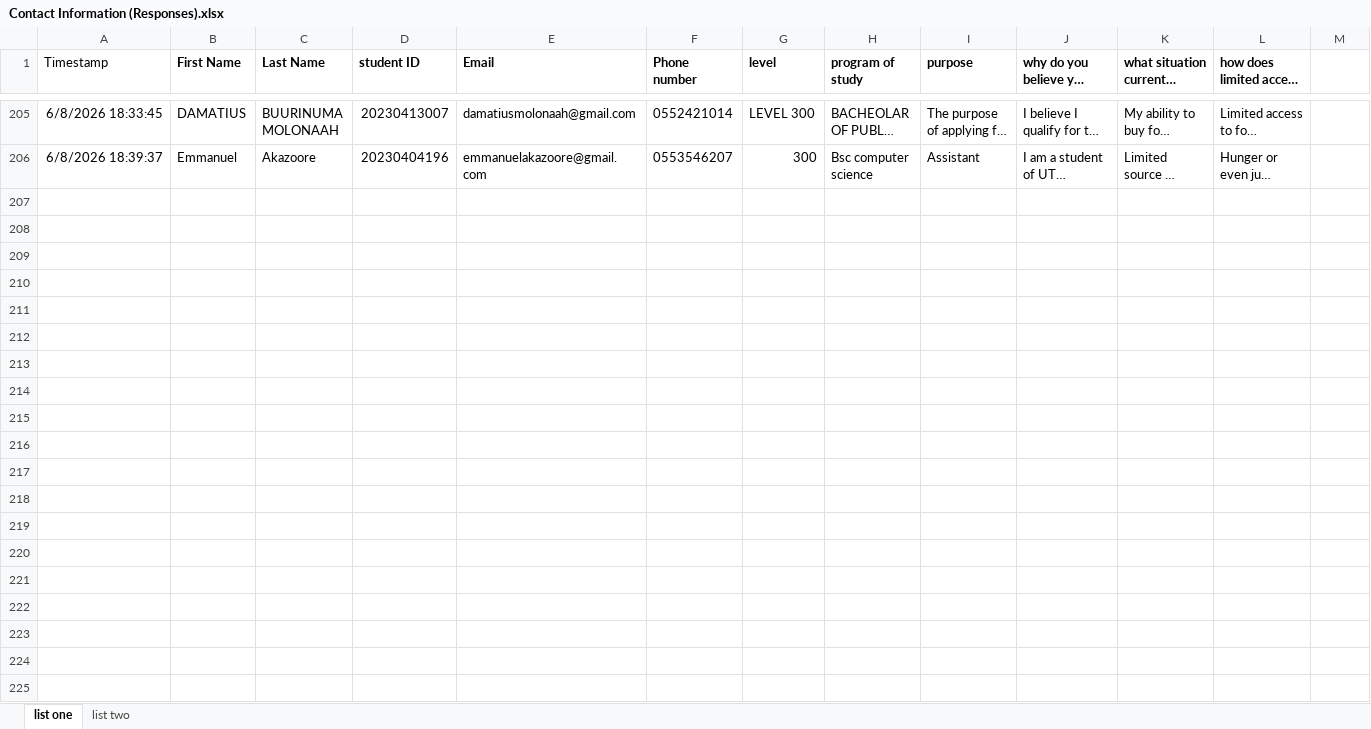
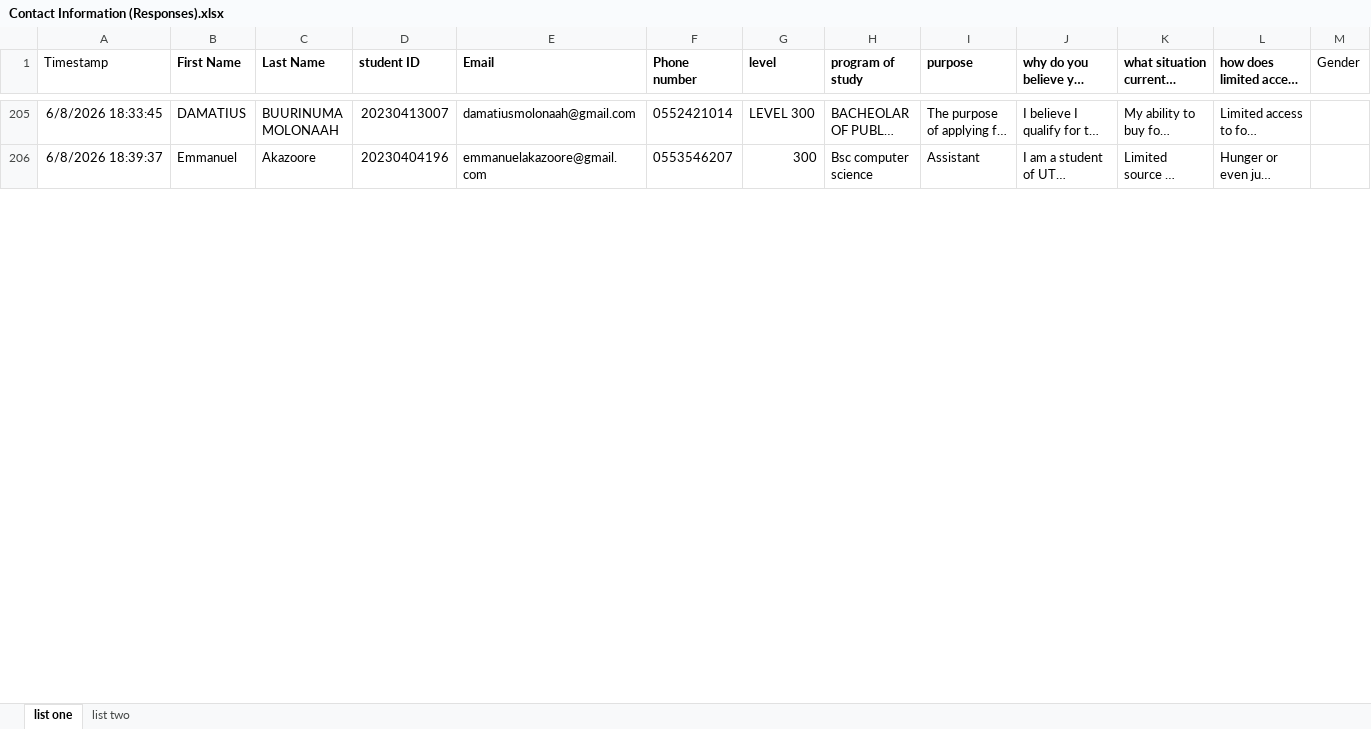
Before and after one commit to pious2847/BINANCE-UTAS-IT-TEAM, an Excel workbook: data/Contact Information (Responses).xlsx, sheet list one, drawn as a sheet; only a part is shown, gaps mark what is left out; long unchanged cells end in …; values as stored, in another font and other column widths than the file's, no borders; charts and pictures and table styles not drawn; the diff covers the shown part only; the diff names each change by its address in the sheet, - before the commit and + after, or states it on an @@ line.

Commit message:
quick patch

```diff
--- a/data/Contact Information (Responses).xlsx (sheet list one)
+++ b/data/Contact Information (Responses).xlsx (sheet list one)
-M1: (empty)
+M1: Gender
-row 207: (empty)
-row 208: (empty)
-row 209: (empty)
-row 210: (empty)
-row 211: (empty)
-row 212: (empty)
-row 213: (empty)
-row 214: (empty)
-row 215: (empty)
-row 216: (empty)
-row 217: (empty)
-row 218: (empty)
-row 219: (empty)
-row 220: (empty)
-row 221: (empty)
-row 222: (empty)
-row 223: (empty)
-row 224: (empty)
-row 225: (empty)
```
Also changed, not shown: 192 removed rows and 2 edited cells elsewhere in this sheet, sheet list two, charts or pictures.
